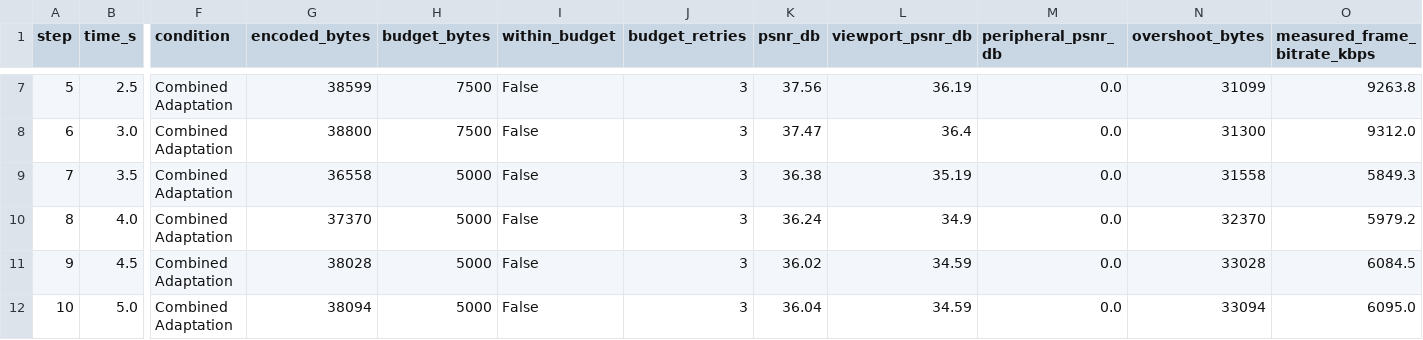
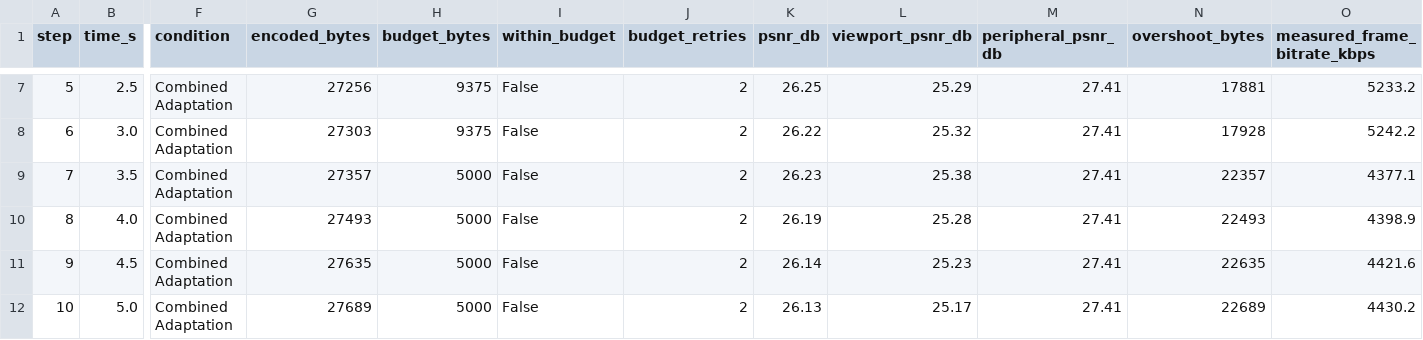
Before and after one commit to Raunak-23/Compressions-in-AR-VR, a CSV file: experiments/bandwidth_adaptation_timeline.csv, drawn as a sheet; only a part is shown, gaps mark what is left out; the diff covers the shown part only; the diff names each change by its address in the sheet, - before the commit and + after, or states it on an @@ line.

```diff
--- a/experiments/bandwidth_adaptation_timeline.csv
+++ b/experiments/bandwidth_adaptation_timeline.csv
-G7 (encoded_bytes): 38599
+G7 (encoded_bytes): 27256
-H7:H8 (budget_bytes): 7500
+H7:H8 (budget_bytes): 9375
-J7:J12 (budget_retries): 3
+J7:J12 (budget_retries): 2
-K7 (psnr_db): 37.56
+K7 (psnr_db): 26.25
-L7 (viewport_psnr_db): 36.19
+L7 (viewport_psnr_db): 25.29
-M7:M12 (peripheral_psnr_db): 0.0
+M7:M12 (peripheral_psnr_db): 27.41
-N7 (overshoot_bytes): 31099
+N7 (overshoot_bytes): 17881
-O7 (measured_frame_bitrate_kbps): 9263.8
+O7 (measured_frame_bitrate_kbps): 5233.2
-G8 (encoded_bytes): 38800
+G8 (encoded_bytes): 27303
-K8 (psnr_db): 37.47
+K8 (psnr_db): 26.22
-L8 (viewport_psnr_db): 36.4
+L8 (viewport_psnr_db): 25.32
-N8 (overshoot_bytes): 31300
+N8 (overshoot_bytes): 17928
-O8 (measured_frame_bitrate_kbps): 9312.0
+O8 (measured_frame_bitrate_kbps): 5242.2
-G9 (encoded_bytes): 36558
+G9 (encoded_bytes): 27357
-K9 (psnr_db): 36.38
+K9 (psnr_db): 26.23
-L9 (viewport_psnr_db): 35.19
+L9 (viewport_psnr_db): 25.38
-N9 (overshoot_bytes): 31558
+N9 (overshoot_bytes): 22357
-O9 (measured_frame_bitrate_kbps): 5849.3
+O9 (measured_frame_bitrate_kbps): 4377.1
-G10 (encoded_bytes): 37370
+G10 (encoded_bytes): 27493
-K10 (psnr_db): 36.24
+K10 (psnr_db): 26.19
-L10 (viewport_psnr_db): 34.9
+L10 (viewport_psnr_db): 25.28
-N10 (overshoot_bytes): 32370
+N10 (overshoot_bytes): 22493
-O10 (measured_frame_bitrate_kbps): 5979.2
+O10 (measured_frame_bitrate_kbps): 4398.9
-G11 (encoded_bytes): 38028
+G11 (encoded_bytes): 27635
-K11 (psnr_db): 36.02
+K11 (psnr_db): 26.14
-L11 (viewport_psnr_db): 34.59
+L11 (viewport_psnr_db): 25.23
-N11 (overshoot_bytes): 33028
+N11 (overshoot_bytes): 22635
-O11 (measured_frame_bitrate_kbps): 6084.5
+O11 (measured_frame_bitrate_kbps): 4421.6
-G12 (encoded_bytes): 38094
+G12 (encoded_bytes): 27689
-K12 (psnr_db): 36.04
+K12 (psnr_db): 26.13
-L12 (viewport_psnr_db): 34.59
+L12 (viewport_psnr_db): 25.17
-N12 (overshoot_bytes): 33094
+N12 (overshoot_bytes): 22689
-O12 (measured_frame_bitrate_kbps): 6095.0
+O12 (measured_frame_bitrate_kbps): 4430.2
```
Also changed, not shown: 65 edited cells elsewhere in this file, experiments/audio_codecs_evaluation.csv, experiments/codecs_rate_distortion_comparison.csv, 38 other files.
